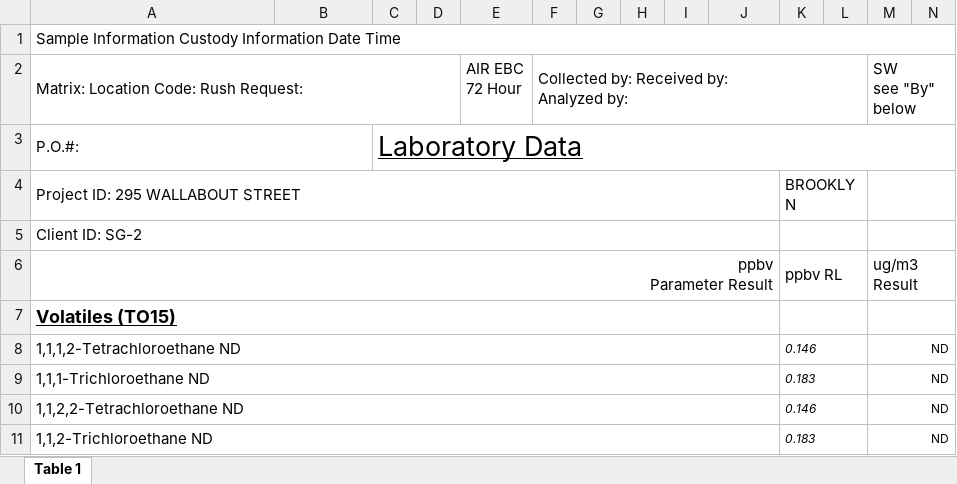
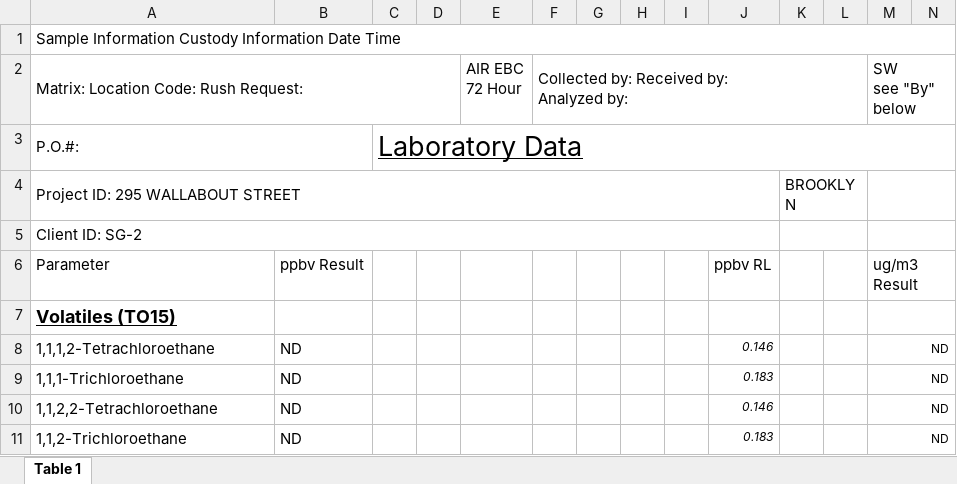
Before and after one commit to siyuegao1205/ehs_capstone_nycdoh, an Excel workbook: data/data_from_M/phoenix/SV 299-301 Wallabout Street.xlsx, sheet Table 1, drawn as a sheet; only a part is shown; values as stored, in another font and other column widths than the file's, no borders; charts and pictures not drawn; ↵ is a line break in a cell; the diff covers the shown part only; the diff names each change by its address in the sheet, - before the commit and + after, or states it on an @@ line.

Commit message:
update the phoenix labs reports

```diff
--- a/data/data_from_M/phoenix/SV 299-301 Wallabout Street.xlsx (sheet Table 1)
+++ b/data/data_from_M/phoenix/SV 299-301 Wallabout Street.xlsx (sheet Table 1)
-A6: ppbv ↵ Parameter Result
+A6: Parameter
-A6 alignment: right
+A6 alignment: left
-A6:J6 merged
-B6: (empty)
+B6: ppbv Result
-J6: (empty)
+J6: ppbv RL
-K6: ppbv RL
+K6: (empty)
-K6:L6 merged
-A7:J7 merged
-K7:L7 merged
-A8: 1,1,1,2-Tetrachloroethane ND
+A8: 1,1,1,2-Tetrachloroethane
-A8:J8 merged
-B8:B11: (empty)
+B8:B11: ND
-J8: (empty)
+J8: 0.146
-K8: 0.146
+K8: (empty)
-K8:L8 merged
-A9: 1,1,1-Trichloroethane ND
+A9: 1,1,1-Trichloroethane
-A9:J9 merged
-J9: (empty)
+J9: 0.183
-K9: 0.183
+K9: (empty)
-K9:L9 merged
-A10: 1,1,2,2-Tetrachloroethane ND
+A10: 1,1,2,2-Tetrachloroethane
-A10:J10 merged
-J10: (empty)
+J10: 0.146
-K10: 0.146
+K10: (empty)
-K10:L10 merged
-A11: 1,1,2-Trichloroethane ND
+A11: 1,1,2-Trichloroethane
-A11:J11 merged
-J11: (empty)
+J11: 0.183
-K11: 0.183
+K11: (empty)
-K11:L11 merged
```
Also changed, not shown: 748 edited cells, cell formats and merged cells elsewhere in this sheet, charts or pictures, data/data_from_M/phoenix/SV 771-781 Metro Ave.xlsx, 41 other files.
